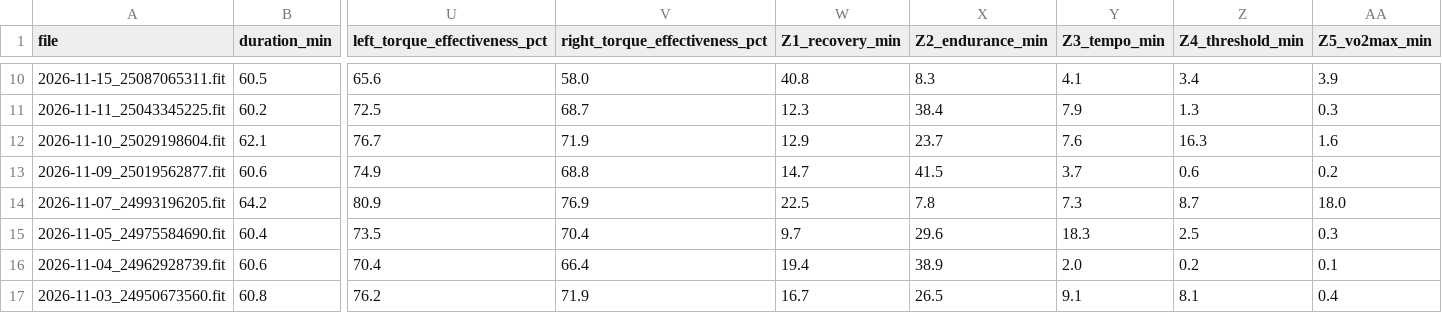
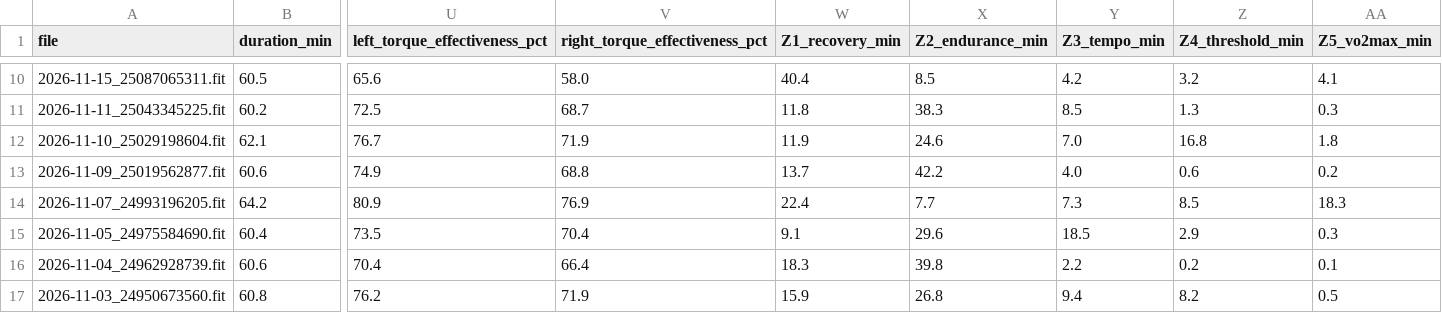
Before and after one commit to aroven850306-bit/fitness-data-sync, a CSV file: fit_analysis_report.csv, drawn as a sheet; only a part is shown, gaps mark what is left out; the diff covers the shown part only; the diff names each change by its address in the sheet, - before the commit and + after, or states it on an @@ line.

```diff
--- a/fit_analysis_report.csv
+++ b/fit_analysis_report.csv
-W10 (Z1_recovery_min): 40.8
+W10 (Z1_recovery_min): 40.4
-X10 (Z2_endurance_min): 8.3
+X10 (Z2_endurance_min): 8.5
-Y10 (Z3_tempo_min): 4.1
+Y10 (Z3_tempo_min): 4.2
-Z10 (Z4_threshold_min): 3.4
+Z10 (Z4_threshold_min): 3.2
-AA10 (Z5_vo2max_min): 3.9
+AA10 (Z5_vo2max_min): 4.1
-W11 (Z1_recovery_min): 12.3
+W11 (Z1_recovery_min): 11.8
-X11 (Z2_endurance_min): 38.4
+X11 (Z2_endurance_min): 38.3
-Y11 (Z3_tempo_min): 7.9
+Y11 (Z3_tempo_min): 8.5
-W12 (Z1_recovery_min): 12.9
+W12 (Z1_recovery_min): 11.9
-X12 (Z2_endurance_min): 23.7
+X12 (Z2_endurance_min): 24.6
-Y12 (Z3_tempo_min): 7.6
+Y12 (Z3_tempo_min): 7.0
-Z12 (Z4_threshold_min): 16.3
+Z12 (Z4_threshold_min): 16.8
-AA12 (Z5_vo2max_min): 1.6
+AA12 (Z5_vo2max_min): 1.8
-W13 (Z1_recovery_min): 14.7
+W13 (Z1_recovery_min): 13.7
-X13 (Z2_endurance_min): 41.5
+X13 (Z2_endurance_min): 42.2
-Y13 (Z3_tempo_min): 3.7
+Y13 (Z3_tempo_min): 4.0
-W14 (Z1_recovery_min): 22.5
+W14 (Z1_recovery_min): 22.4
-X14 (Z2_endurance_min): 7.8
+X14 (Z2_endurance_min): 7.7
-Z14 (Z4_threshold_min): 8.7
+Z14 (Z4_threshold_min): 8.5
-AA14 (Z5_vo2max_min): 18.0
+AA14 (Z5_vo2max_min): 18.3
-W15 (Z1_recovery_min): 9.7
+W15 (Z1_recovery_min): 9.1
-Y15 (Z3_tempo_min): 18.3
+Y15 (Z3_tempo_min): 18.5
-Z15 (Z4_threshold_min): 2.5
+Z15 (Z4_threshold_min): 2.9
-W16 (Z1_recovery_min): 19.4
+W16 (Z1_recovery_min): 18.3
-X16 (Z2_endurance_min): 38.9
+X16 (Z2_endurance_min): 39.8
-Y16 (Z3_tempo_min): 2.0
+Y16 (Z3_tempo_min): 2.2
-W17 (Z1_recovery_min): 16.7
+W17 (Z1_recovery_min): 15.9
-X17 (Z2_endurance_min): 26.5
+X17 (Z2_endurance_min): 26.8
-Y17 (Z3_tempo_min): 9.1
+Y17 (Z3_tempo_min): 9.4
-Z17 (Z4_threshold_min): 8.1
+Z17 (Z4_threshold_min): 8.2
-AA17 (Z5_vo2max_min): 0.4
+AA17 (Z5_vo2max_min): 0.5
```
Also changed, not shown: 147 edited cells elsewhere in this file, garmin_health.csv, latest_ride_1s_summary.csv, 3 other files.
